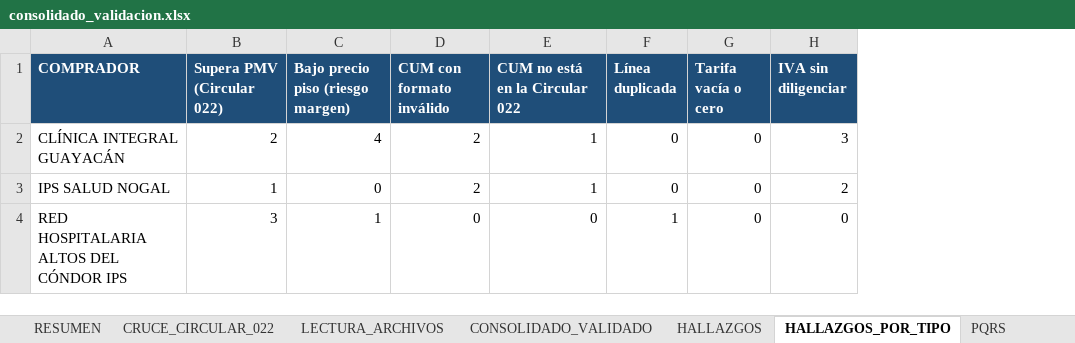
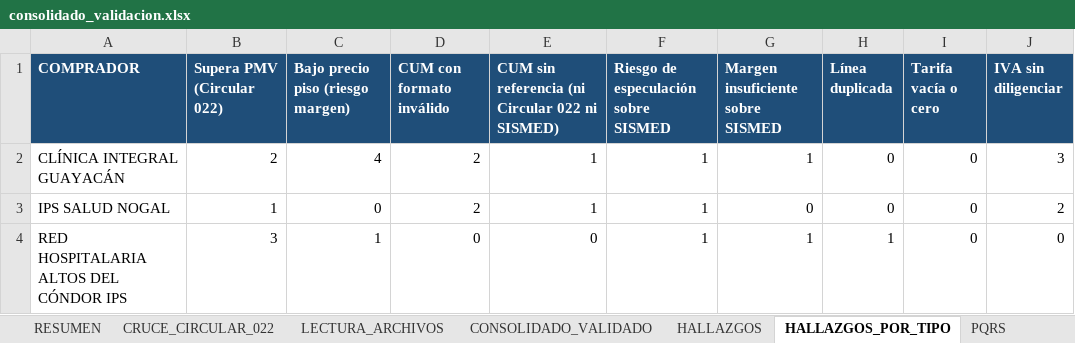
Before and after one commit to ivanherrerabaquero-dev/validacion-precios-medicamentos, an Excel workbook: data/salida/consolidado_validacion.xlsx, sheet HALLAZGOS_POR_TIPO, drawn as a sheet; only a part is shown; values as stored, in another font and other column widths than the file's, no borders; the diff names each change by its address in the sheet, - before the commit and + after, or states it on an @@ line.

```diff
--- a/data/salida/consolidado_validacion.xlsx (sheet HALLAZGOS_POR_TIPO)
+++ b/data/salida/consolidado_validacion.xlsx (sheet HALLAZGOS_POR_TIPO)
+column F, rows 1-4: Riesgo de especulación sobre SISMED | 1 | 1 | 1
+column G (Margen insuficiente sobre SISMED), rows 2-4: 1 | 0 | 1
-E1: CUM no está en la Circular 022
+E1: CUM sin referencia (ni Circular 022 ni SISMED)
```
Also changed, not shown: sheet CONSOLIDADO_VALIDADO, sheet CRUCE_CIRCULAR_022, sheet HALLAZGOS, sheet RESUMEN, sheet LECTURA_ARCHIVOS, sheet METAS_REGULATORIAS, data/entrada/LP-045-2026 propuesta economica Guayacan.xlsx, data/entrada/Oferta_Red_Altos_del_Condor_nov2026.xlsx, 31 other files.
